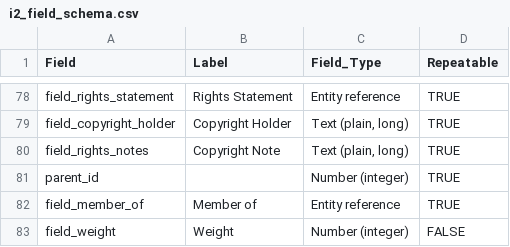
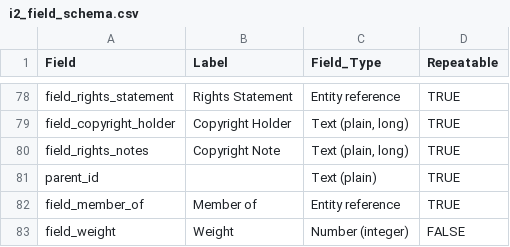
Before and after one commit to uls-mad/islandora_metadata, a CSV file: Migration_Scripts/Schema_Mappings/i2_field_schema.csv, drawn as a sheet; only a part is shown, gaps mark what is left out.

Commit message:
Fix data type

```diff
--- a/Migration_Scripts/Schema_Mappings/i2_field_schema.csv
+++ b/Migration_Scripts/Schema_Mappings/i2_field_schema.csv
@@ -80,3 +80,3 @@ field_copyright_holder,Copyright Holder,"Text (plain, long)","TRUE"
 field_rights_notes,Copyright Note,"Text (plain, long)","TRUE"
-parent_id,,Number (integer),"TRUE"
+parent_id,,Text (plain),"TRUE"
 field_member_of,Member of,Entity reference,"TRUE"
```
